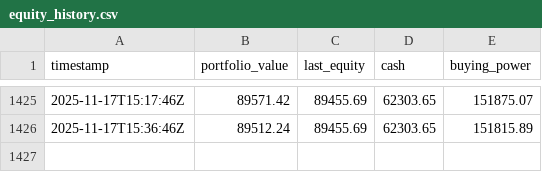
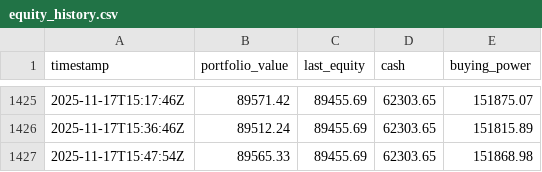
Before and after one commit to deuxfoistrois/trailing, a CSV file: data/equity_history.csv, drawn as a sheet; only a part is shown, gaps mark what is left out; the diff names each change by its address in the sheet, - before the commit and + after, or states it on an @@ line.

```diff
--- a/data/equity_history.csv
+++ b/data/equity_history.csv
+row 1427: 2025-11-17T15:47:54Z | 89565.33 | 89455.69 | 62303.65 | 151868.98
```
Also changed, not shown: data/pos_history.csv, 1 other file.
